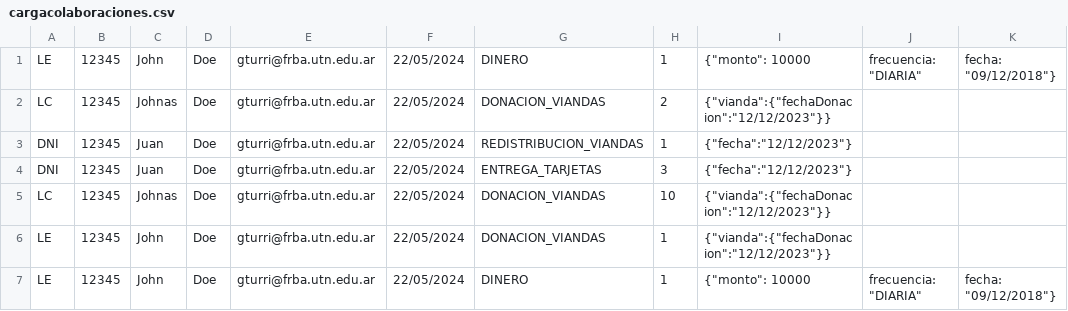
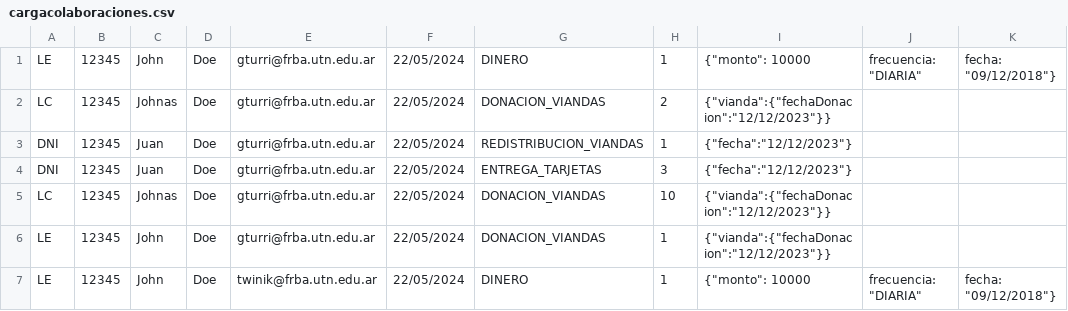
Before and after one commit to twinik/TP-DisenioDeSistemas, a CSV file: src/main/java/ar/edu/utn/frba/dds/domain/assets/cargacolaboraciones.csv, drawn as a sheet.

```diff
--- a/src/main/java/ar/edu/utn/frba/dds/domain/assets/cargacolaboraciones.csv
+++ b/src/main/java/ar/edu/utn/frba/dds/domain/assets/cargacolaboraciones.csv
@@ -6,2 +6,2 @@ LC,12345,Johnas,Doe,gturri@frba.utn.edu.ar,22/05/2024,DONACION_VIANDAS,10,{"vian
 LE,12345,John,Doe,gturri@frba.utn.edu.ar,22/05/2024,DONACION_VIANDAS,1,{"vianda":{"fechaDonacion":"12/12/2023"}}
-LE,12345,John,Doe,gturri@frba.utn.edu.ar,22/05/2024,DINERO,1,{"monto": 10000, "frecuencia": "DIARIA", "fecha": "09/12/2018"}
+LE,12345,John,Doe,twinik@frba.utn.edu.ar,22/05/2024,DINERO,1,{"monto": 10000, "frecuencia": "DIARIA", "fecha": "09/12/2018"}
```
Also changed, not shown: 3 other files.
